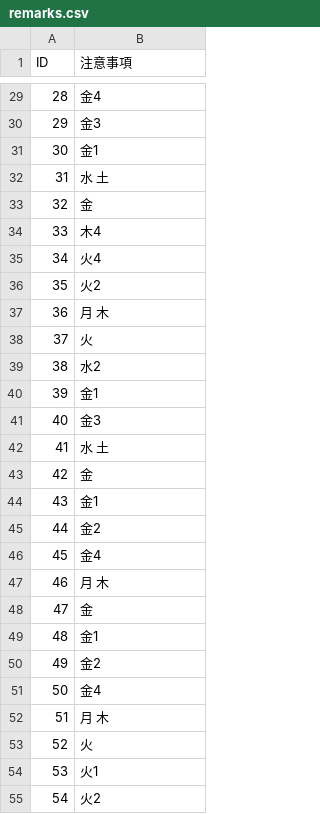
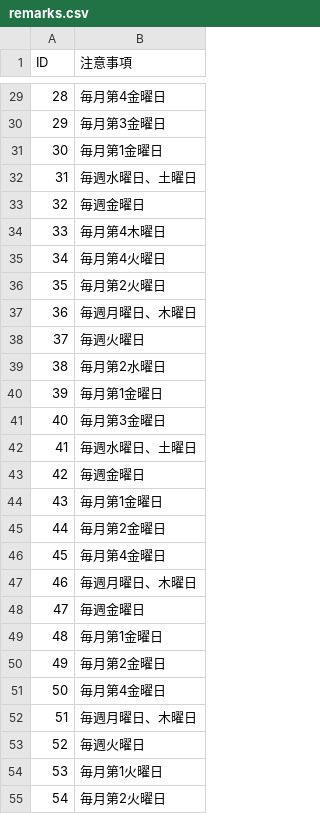
Before and after one commit to sipk/5374, a CSV file: data/remarks.csv, drawn as a sheet; only a part is shown, gaps mark what is left out; the diff covers the shown part only.

```diff
--- a/data/remarks.csv
+++ b/data/remarks.csv
@@ -29,27 +29,27 @@ ID,注意事項
-28,金4
-29,金3
-30,金1
-31,水 土
-32,金
-33,木4
-34,火4
-35,火2
-36,月 木
-37,火
-38,水2
-39,金1
-40,金3
-41,水 土
-42,金
-43,金1
-44,金2
-45,金4
-46,月 木
-47,金
-48,金1
-49,金2
-50,金4
-51,月 木
-52,火
-53,火1
-54,火2
+28,毎月第4金曜日
+29,毎月第3金曜日
+30,毎月第1金曜日
+31,毎週水曜日、土曜日
+32,毎週金曜日
+33,毎月第4木曜日
+34,毎月第4火曜日
+35,毎月第2火曜日
+36,毎週月曜日、木曜日
+37,毎週火曜日
+38,毎月第2水曜日
+39,毎月第1金曜日
+40,毎月第3金曜日
+41,毎週水曜日、土曜日
+42,毎週金曜日
+43,毎月第1金曜日
+44,毎月第2金曜日
+45,毎月第4金曜日
+46,毎週月曜日、木曜日
+47,毎週金曜日
+48,毎月第1金曜日
+49,毎月第2金曜日
+50,毎月第4金曜日
+51,毎週月曜日、木曜日
+52,毎週火曜日
+53,毎月第1火曜日
+54,毎月第2火曜日
```
Also changed, not shown: 98 edited cells elsewhere in this file.
